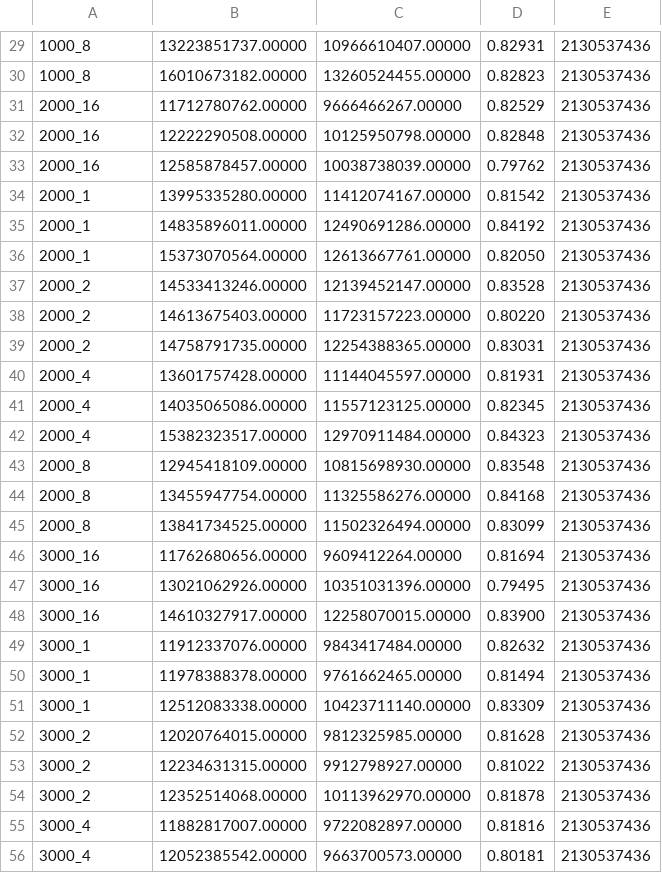
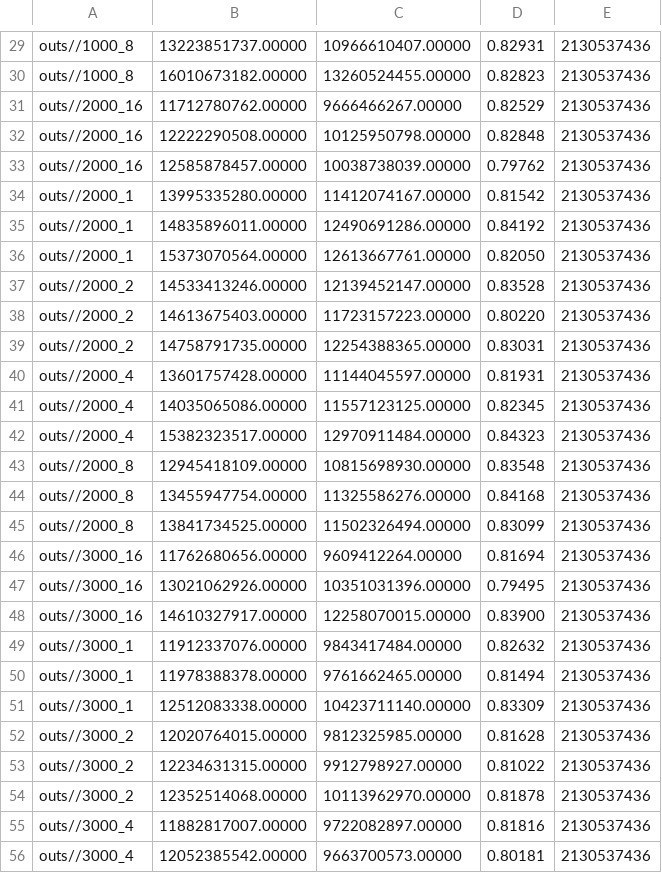
Before and after one commit to wojtekzozlak/Mgr, a CSV file: benchmark/plot/write_bench_ssd.csv, drawn as a sheet; only a part is shown, gaps mark what is left out; the diff covers the shown part only.

```diff
--- a/benchmark/plot/write_bench_ssd.csv
+++ b/benchmark/plot/write_bench_ssd.csv
@@ -29,28 +29,28 @@
-1000_8, 13223851737.00000, 10966610407.00000, 0.82931, 2130537436
-1000_8, 16010673182.00000, 13260524455.00000, 0.82823, 2130537436
-2000_16, 11712780762.00000, 9666466267.00000, 0.82529, 2130537436
-2000_16, 12222290508.00000, 10125950798.00000, 0.82848, 2130537436
-2000_16, 12585878457.00000, 10038738039.00000, 0.79762, 2130537436
-2000_1, 13995335280.00000, 11412074167.00000, 0.81542, 2130537436
-2000_1, 14835896011.00000, 12490691286.00000, 0.84192, 2130537436
-2000_1, 15373070564.00000, 12613667761.00000, 0.82050, 2130537436
-2000_2, 14533413246.00000, 12139452147.00000, 0.83528, 2130537436
-2000_2, 14613675403.00000, 11723157223.00000, 0.80220, 2130537436
-2000_2, 14758791735.00000, 12254388365.00000, 0.83031, 2130537436
-2000_4, 13601757428.00000, 11144045597.00000, 0.81931, 2130537436
-2000_4, 14035065086.00000, 11557123125.00000, 0.82345, 2130537436
-2000_4, 15382323517.00000, 12970911484.00000, 0.84323, 2130537436
-2000_8, 12945418109.00000, 10815698930.00000, 0.83548, 2130537436
-2000_8, 13455947754.00000, 11325586276.00000, 0.84168, 2130537436
-2000_8, 13841734525.00000, 11502326494.00000, 0.83099, 2130537436
-3000_16, 11762680656.00000, 9609412264.00000, 0.81694, 2130537436
-3000_16, 13021062926.00000, 10351031396.00000, 0.79495, 2130537436
-3000_16, 14610327917.00000, 12258070015.00000, 0.83900, 2130537436
-3000_1, 11912337076.00000, 9843417484.00000, 0.82632, 2130537436
-3000_1, 11978388378.00000, 9761662465.00000, 0.81494, 2130537436
-3000_1, 12512083338.00000, 10423711140.00000, 0.83309, 2130537436
-3000_2, 12020764015.00000, 9812325985.00000, 0.81628, 2130537436
-3000_2, 12234631315.00000, 9912798927.00000, 0.81022, 2130537436
-3000_2, 12352514068.00000, 10113962970.00000, 0.81878, 2130537436
-3000_4, 11882817007.00000, 9722082897.00000, 0.81816, 2130537436
-3000_4, 12052385542.00000, 9663700573.00000, 0.80181, 2130537436
+outs//1000_8, 13223851737.00000, 10966610407.00000, 0.82931, 2130537436
+outs//1000_8, 16010673182.00000, 13260524455.00000, 0.82823, 2130537436
+outs//2000_16, 11712780762.00000, 9666466267.00000, 0.82529, 2130537436
+outs//2000_16, 12222290508.00000, 10125950798.00000, 0.82848, 2130537436
+outs//2000_16, 12585878457.00000, 10038738039.00000, 0.79762, 2130537436
+outs//2000_1, 13995335280.00000, 11412074167.00000, 0.81542, 2130537436
+outs//2000_1, 14835896011.00000, 12490691286.00000, 0.84192, 2130537436
+outs//2000_1, 15373070564.00000, 12613667761.00000, 0.82050, 2130537436
+outs//2000_2, 14533413246.00000, 12139452147.00000, 0.83528, 2130537436
+outs//2000_2, 14613675403.00000, 11723157223.00000, 0.80220, 2130537436
+outs//2000_2, 14758791735.00000, 12254388365.00000, 0.83031, 2130537436
+outs//2000_4, 13601757428.00000, 11144045597.00000, 0.81931, 2130537436
+outs//2000_4, 14035065086.00000, 11557123125.00000, 0.82345, 2130537436
+outs//2000_4, 15382323517.00000, 12970911484.00000, 0.84323, 2130537436
+outs//2000_8, 12945418109.00000, 10815698930.00000, 0.83548, 2130537436
+outs//2000_8, 13455947754.00000, 11325586276.00000, 0.84168, 2130537436
+outs//2000_8, 13841734525.00000, 11502326494.00000, 0.83099, 2130537436
+outs//3000_16, 11762680656.00000, 9609412264.00000, 0.81694, 2130537436
+outs//3000_16, 13021062926.00000, 10351031396.00000, 0.79495, 2130537436
+outs//3000_16, 14610327917.00000, 12258070015.00000, 0.83900, 2130537436
+outs//3000_1, 11912337076.00000, 9843417484.00000, 0.82632, 2130537436
+outs//3000_1, 11978388378.00000, 9761662465.00000, 0.81494, 2130537436
+outs//3000_1, 12512083338.00000, 10423711140.00000, 0.83309, 2130537436
+outs//3000_2, 12020764015.00000, 9812325985.00000, 0.81628, 2130537436
+outs//3000_2, 12234631315.00000, 9912798927.00000, 0.81022, 2130537436
+outs//3000_2, 12352514068.00000, 10113962970.00000, 0.81878, 2130537436
+outs//3000_4, 11882817007.00000, 9722082897.00000, 0.81816, 2130537436
+outs//3000_4, 12052385542.00000, 9663700573.00000, 0.80181, 2130537436
```
Also changed, not shown: 137 edited cells elsewhere in this file, benchmark/plot/read_bench_ssd.csv, benchmark/read_ssd.csv, 6 other files.
